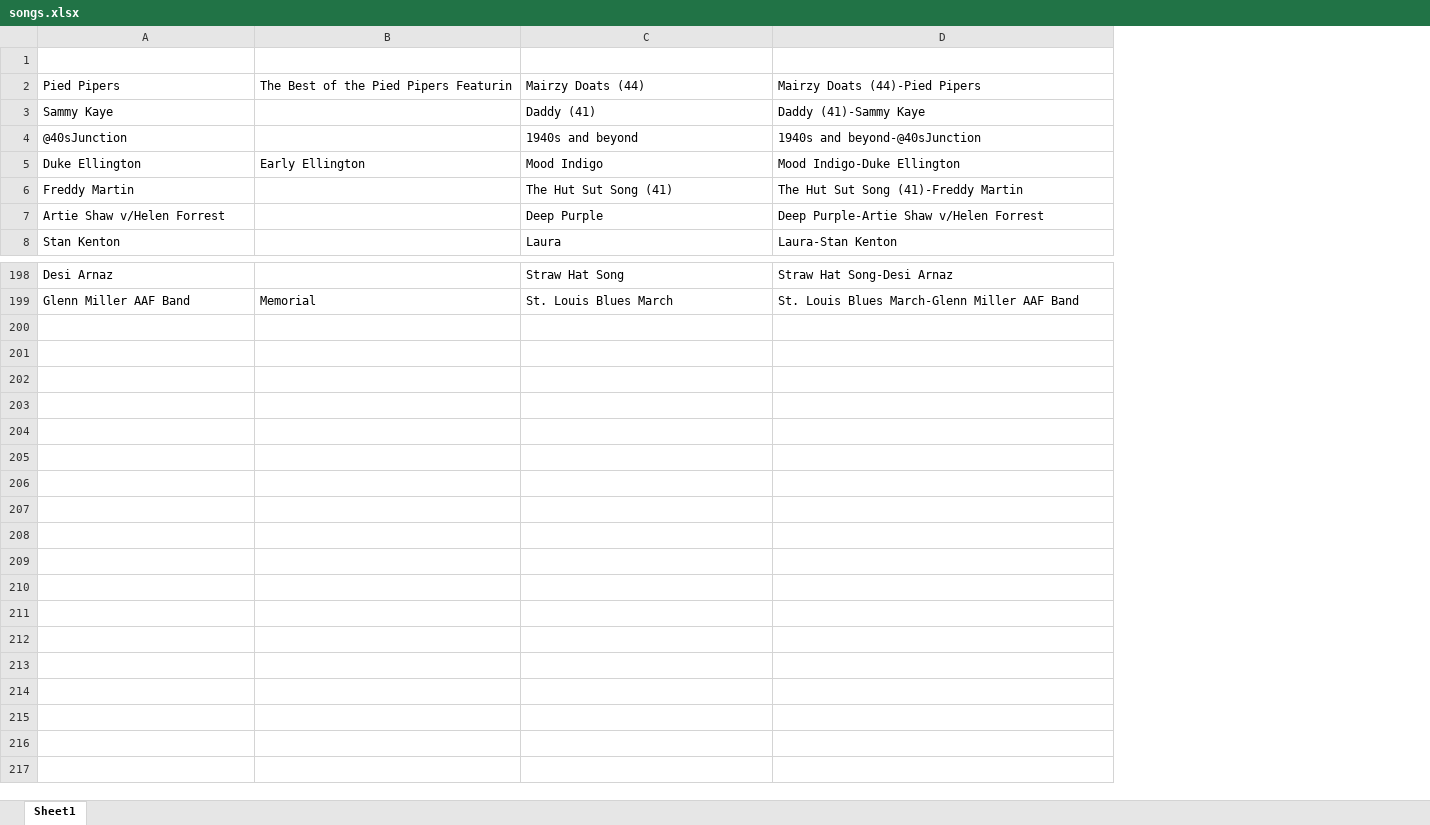
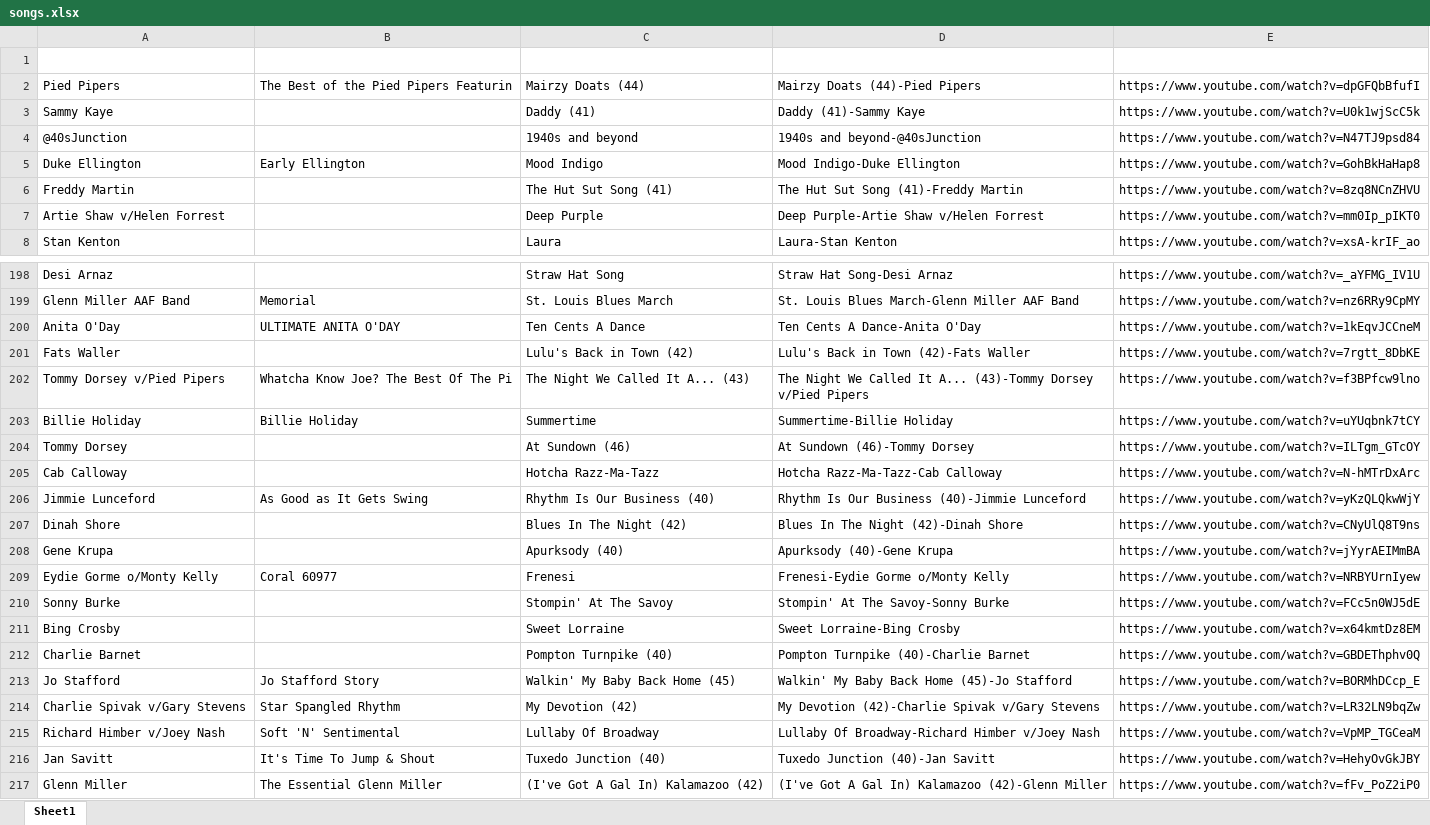
Before and after one commit to claytondunavant/40s_scraper, an Excel workbook: songs.xlsx, sheet Sheet1, drawn as a sheet; only a part is shown, gaps mark what is left out; values as stored, in another font and other column widths than the file's, no borders; the diff names each change by its address in the sheet, - before the commit and + after, or states it on an @@ line.

Commit message:
added to where it adds a youtube video of the song for each song

```diff
--- a/songs.xlsx (sheet Sheet1)
+++ b/songs.xlsx (sheet Sheet1)
+column E, rows 2-8: https://www.youtube.com/watch?v=dpGFQbBfufI | https://www.youtube.com/watch?v=U0k1wjScC5k | https://www.youtube.com/watch?v=N47TJ9psd84 | https://www.youtube.com/watch?v=GohBkHaHap8 | https://www.youtube.com/watch?v=8zq8NCnZHVU | https://www.youtube.com/watch?v=mm0Ip_pIKT0 | https://www.youtube.com/watch?v=xsA-krIF_ao; rows 198-199: https://www.youtube.com/watch?v=_aYFMG_IV1U | https://www.youtube.com/watch?v=nz6RRy9CpMY
+row 200: Anita O'Day | ULTIMATE ANITA O'DAY | Ten Cents A Dance | Ten Cents A Dance-Anita O'Day | https://www.youtube.com/watch?v=1kEqvJCCneM
+row 201: Fats Waller |  | Lulu's Back in Town (42) | Lulu's Back in Town (42)-Fats Waller | https://www.youtube.com/watch?v=7rgtt_8DbKE
+row 202: Tommy Dorsey v/Pied Pipers | Whatcha Know Joe? The Best Of The Pi | The Night We Called It A... (43) | The Night We Called It A... (43)-Tommy Dorsey v/Pied Pipers | https://www.youtube.com/watch?v=f3BPfcw9lno
+row 203: Billie Holiday | Billie Holiday | Summertime | Summertime-Billie Holiday | https://www.youtube.com/watch?v=uYUqbnk7tCY
+row 204: Tommy Dorsey |  | At Sundown (46) | At Sundown (46)-Tommy Dorsey | https://www.youtube.com/watch?v=ILTgm_GTcOY
+row 205: Cab Calloway |  | Hotcha Razz-Ma-Tazz | Hotcha Razz-Ma-Tazz-Cab Calloway | https://www.youtube.com/watch?v=N-hMTrDxArc
+row 206: Jimmie Lunceford | As Good as It Gets Swing | Rhythm Is Our Business (40) | Rhythm Is Our Business (40)-Jimmie Lunceford | https://www.youtube.com/watch?v=yKzQLQkwWjY
+row 207: Dinah Shore |  | Blues In The Night (42) | Blues In The Night (42)-Dinah Shore | https://www.youtube.com/watch?v=CNyUlQ8T9ns
+row 208: Gene Krupa |  | Apurksody (40) | Apurksody (40)-Gene Krupa | https://www.youtube.com/watch?v=jYyrAEIMmBA
+row 209: Eydie Gorme o/Monty Kelly | Coral 60977 | Frenesi | Frenesi-Eydie Gorme o/Monty Kelly | https://www.youtube.com/watch?v=NRBYUrnIyew
+row 210: Sonny Burke |  | Stompin' At The Savoy | Stompin' At The Savoy-Sonny Burke | https://www.youtube.com/watch?v=FCc5n0WJ5dE
+row 211: Bing Crosby |  | Sweet Lorraine | Sweet Lorraine-Bing Crosby | https://www.youtube.com/watch?v=x64kmtDz8EM
+row 212: Charlie Barnet |  | Pompton Turnpike (40) | Pompton Turnpike (40)-Charlie Barnet | https://www.youtube.com/watch?v=GBDEThphv0Q
+row 213: Jo Stafford | Jo Stafford Story | Walkin' My Baby Back Home (45) | Walkin' My Baby Back Home (45)-Jo Stafford | https://www.youtube.com/watch?v=BORMhDCcp_E
+row 214: Charlie Spivak v/Gary Stevens | Star Spangled Rhythm | My Devotion (42) | My Devotion (42)-Charlie Spivak v/Gary Stevens | https://www.youtube.com/watch?v=LR32LN9bqZw
+row 215: Richard Himber v/Joey Nash | Soft 'N' Sentimental | Lullaby Of Broadway | Lullaby Of Broadway-Richard Himber v/Joey Nash | https://www.youtube.com/watch?v=VpMP_TGCeaM
+row 216: Jan Savitt | It's Time To Jump & Shout | Tuxedo Junction (40) | Tuxedo Junction (40)-Jan Savitt | https://www.youtube.com/watch?v=HehyOvGkJBY
+row 217: Glenn Miller | The Essential Glenn Miller | (I've Got A Gal In) Kalamazoo (42) | (I've Got A Gal In) Kalamazoo (42)-Glenn Miller | https://www.youtube.com/watch?v=fFv_PoZ2iP0
```
Also changed, not shown: 2 other files.
